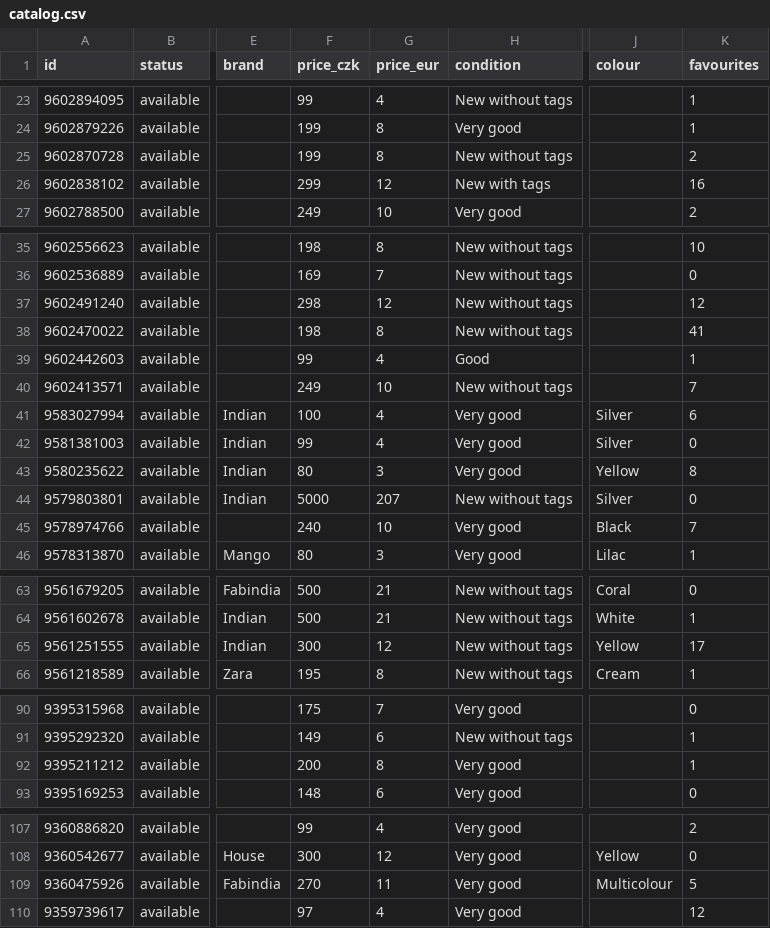
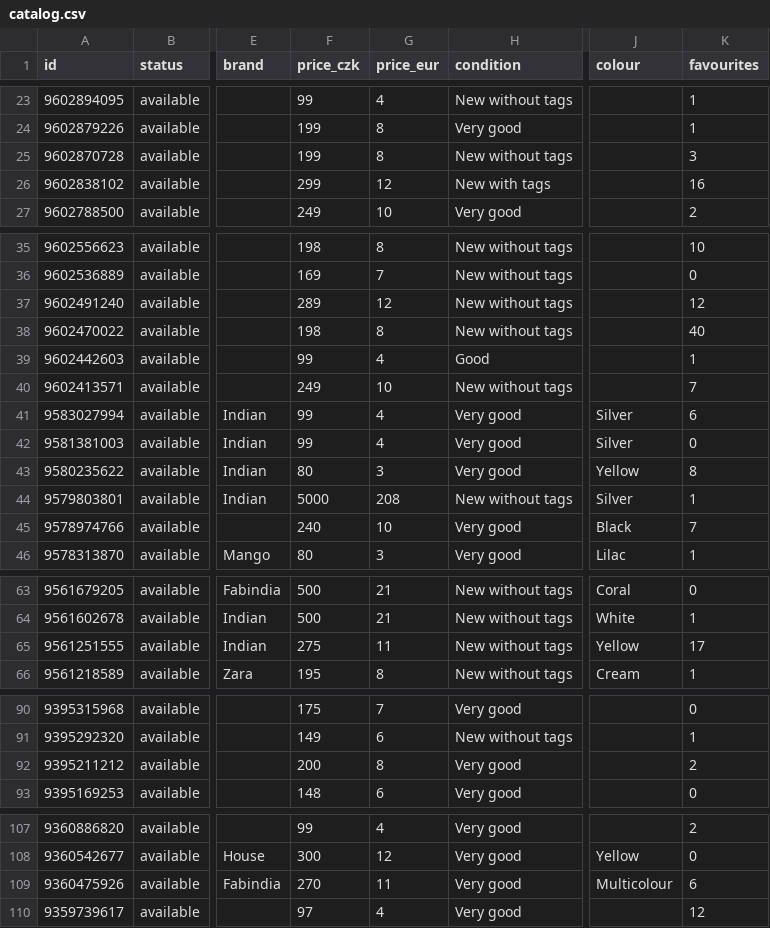
Before and after one commit to jpysh/indianinprague, a CSV file: data/catalog.csv, drawn as a sheet; only a part is shown, gaps mark what is left out; the diff covers the shown part only; the diff names each change by its address in the sheet, - before the commit and + after, or states it on an @@ line.

```diff
--- a/data/catalog.csv
+++ b/data/catalog.csv
-K25 (favourites): 2
+K25 (favourites): 3
-F37 (price_czk): 298
+F37 (price_czk): 289
-K38 (favourites): 41
+K38 (favourites): 40
-F41 (price_czk): 100
+F41 (price_czk): 99
-G44 (price_eur): 207
+G44 (price_eur): 208
-K44 (favourites): 0
+K44 (favourites): 1
-F65 (price_czk): 300
+F65 (price_czk): 275
-G65 (price_eur): 12
+G65 (price_eur): 11
-K92 (favourites): 1
+K92 (favourites): 2
-K109 (favourites): 5
+K109 (favourites): 6
```
Also changed, not shown: 1 added row, 1 removed row and 15 edited cells elsewhere in this file, 45 other files.
